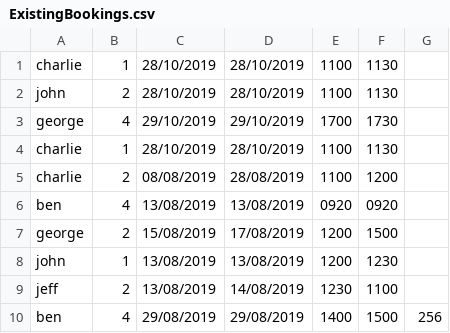
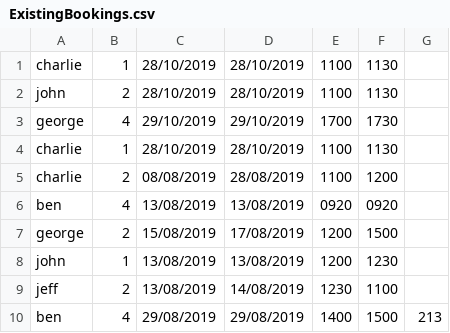
Before and after one commit to CharlieHutty/sgroup-workexp, a CSV file: ExistingBookings.csv, drawn as a sheet.

```diff
--- a/ExistingBookings.csv
+++ b/ExistingBookings.csv
@@ -9,2 +9,2 @@ john,1,13/08/2019,13/08/2019,1200,1230
 jeff,2,13/08/2019,14/08/2019,1230,1100
-ben,4,29/08/2019,29/08/2019,1400,1500,256
+ben,4,29/08/2019,29/08/2019,1400,1500,213
```
Also changed, not shown: 1 other file.
